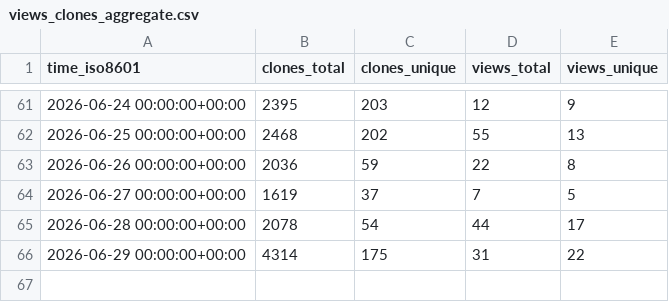
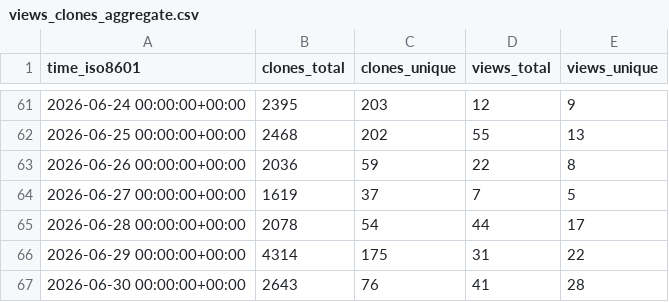
Before and after one commit to SAP/e-mobility-charging-stations-simulator, a CSV file: SAP/e-mobility-charging-stations-simulator/ghrs-data/views_clones_aggregate.csv, drawn as a sheet; only a part is shown, gaps mark what is left out.

```diff
--- a/SAP/e-mobility-charging-stations-simulator/ghrs-data/views_clones_aggregate.csv
+++ b/SAP/e-mobility-charging-stations-simulator/ghrs-data/views_clones_aggregate.csv
@@ -66 +66,2 @@ time_iso8601,clones_total,clones_unique,views_total,views_unique
 2026-06-29 00:00:00+00:00,4314,175,31,22
+2026-06-30 00:00:00+00:00,2643,76,41,28
```
Also changed, not shown: 1 other file.
